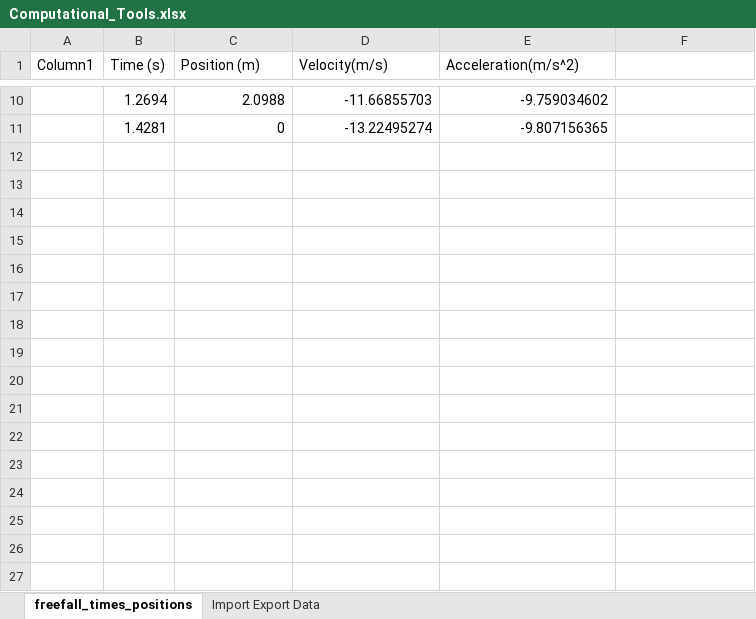
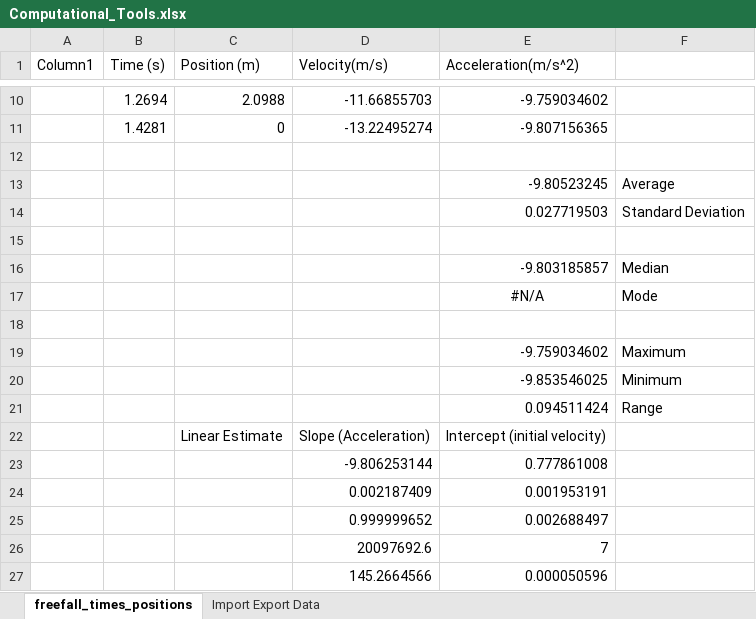
Before and after one commit to UW-ParksidePhysics/computational-tools, an Excel workbook: Computational_Tools.xlsx, sheet freefall_times_positions, drawn as a sheet; only a part is shown, gaps mark what is left out; values as stored, in another font and other column widths than the file's, no borders; charts and pictures and table styles not drawn; the diff names each change by its address in the sheet, - before the commit and + after, or states it on an @@ line.

```diff
--- a/Computational_Tools.xlsx (sheet freefall_times_positions)
+++ b/Computational_Tools.xlsx (sheet freefall_times_positions)
+row 12: (empty)
+row 13:  |  |  |  | -9.80523245 | Average
+row 14:  |  |  |  | 0.027719503 | Standard Deviation
+row 15: (empty)
+row 16:  |  |  |  | -9.803185857 | Median
+row 17:  |  |  |  | #N/A | Mode
+row 18: (empty)
+row 19:  |  |  |  | -9.759034602 | Maximum
+row 20:  |  |  |  | -9.853546025 | Minimum
+row 21:  |  |  |  | 0.094511424 | Range
+row 22:  |  | Linear Estimate | Slope (Acceleration) | Intercept (initial velocity)
+row 23:  |  |  | -9.806253144 | 0.777861008
+row 24:  |  |  | 0.002187409 | 0.001953191
+row 25:  |  |  | 0.999999652 | 0.002688497
+row 26:  |  |  | 20097692.6 | 7
+row 27:  |  |  | 145.2664566 | 0.000050596
```
Also changed, not shown: charts or pictures, 1 other file.
